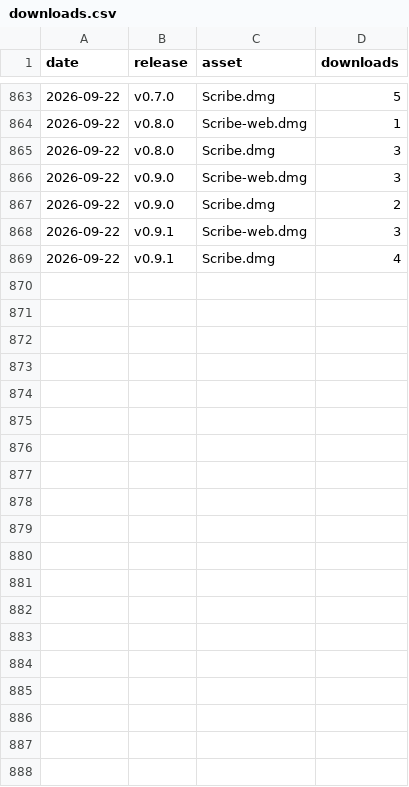
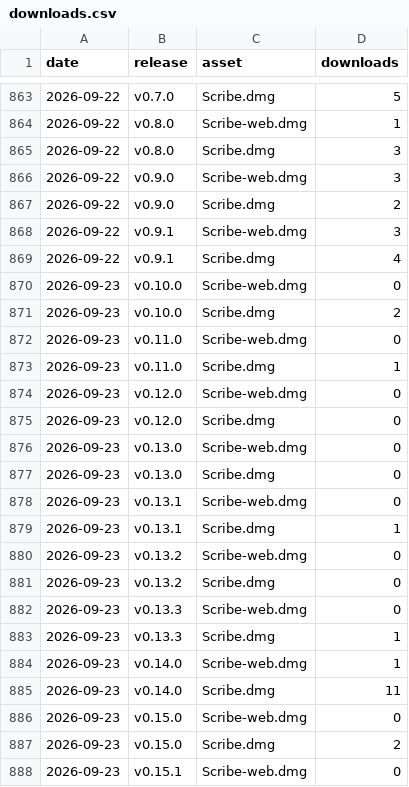
Before and after one commit to brandonjspencer/scribe-releases, a CSV file: stats/downloads.csv, drawn as a sheet; only a part is shown, gaps mark what is left out; the diff covers the shown part only; the diff names each change by its address in the sheet, - before the commit and + after, or states it on an @@ line.

```diff
--- a/stats/downloads.csv
+++ b/stats/downloads.csv
+row 870: 2026-09-23 | v0.10.0 | Scribe-web.dmg | 0
+row 871: 2026-09-23 | v0.10.0 | Scribe.dmg | 2
+row 872: 2026-09-23 | v0.11.0 | Scribe-web.dmg | 0
+row 873: 2026-09-23 | v0.11.0 | Scribe.dmg | 1
+row 874: 2026-09-23 | v0.12.0 | Scribe-web.dmg | 0
+row 875: 2026-09-23 | v0.12.0 | Scribe.dmg | 0
+row 876: 2026-09-23 | v0.13.0 | Scribe-web.dmg | 0
+row 877: 2026-09-23 | v0.13.0 | Scribe.dmg | 0
+row 878: 2026-09-23 | v0.13.1 | Scribe-web.dmg | 0
+row 879: 2026-09-23 | v0.13.1 | Scribe.dmg | 1
+row 880: 2026-09-23 | v0.13.2 | Scribe-web.dmg | 0
+row 881: 2026-09-23 | v0.13.2 | Scribe.dmg | 0
+row 882: 2026-09-23 | v0.13.3 | Scribe-web.dmg | 0
+row 883: 2026-09-23 | v0.13.3 | Scribe.dmg | 1
+row 884: 2026-09-23 | v0.14.0 | Scribe-web.dmg | 1
+row 885: 2026-09-23 | v0.14.0 | Scribe.dmg | 11
+row 886: 2026-09-23 | v0.15.0 | Scribe-web.dmg | 0
+row 887: 2026-09-23 | v0.15.0 | Scribe.dmg | 2
+row 888: 2026-09-23 | v0.15.1 | Scribe-web.dmg | 0
```
Also changed, not shown: 16 added rows elsewhere in this file.
